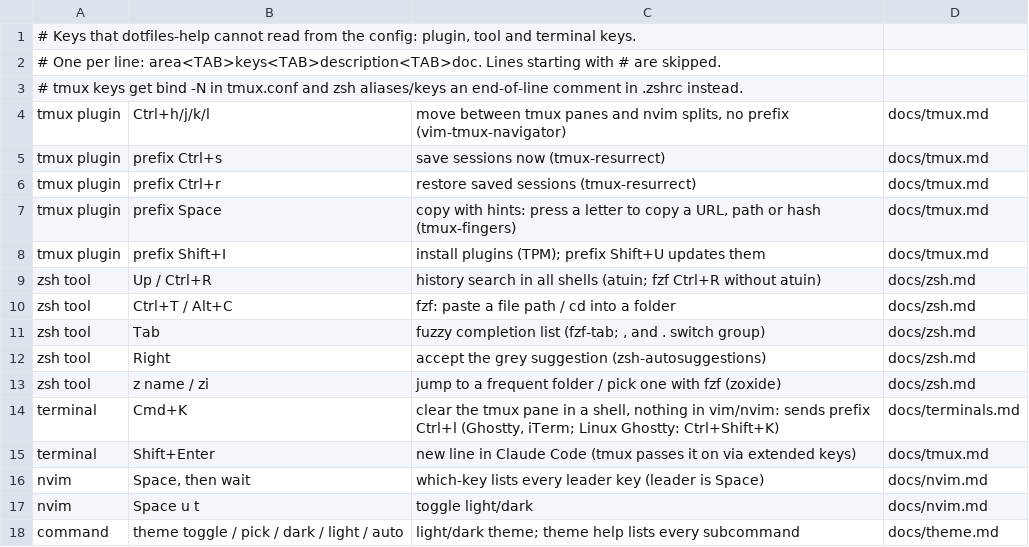
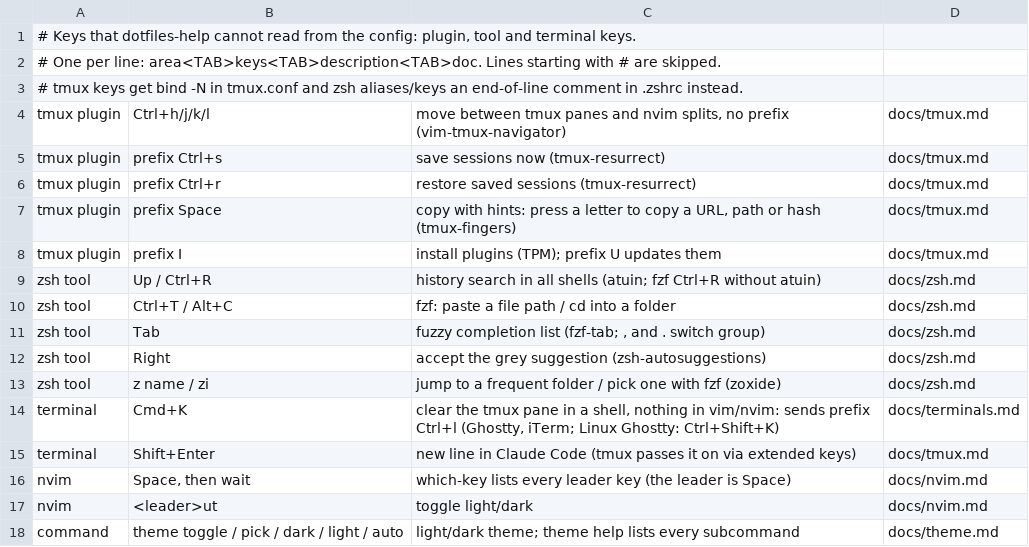
Before and after one commit to pedrojimenezp/dotfiles, a TSV file: docs/cheatsheet.tsv, drawn as a sheet.

```diff
--- a/docs/cheatsheet.tsv
+++ b/docs/cheatsheet.tsv
@@ -7,3 +7,3 @@ tmux plugin	prefix Ctrl+r	restore saved sessions (tmux-resurrect)	docs/tmux.md
 tmux plugin	prefix Space	copy with hints: press a letter to copy a URL, path or hash (tmux-fingers)	docs/tmux.md
-tmux plugin	prefix Shift+I	install plugins (TPM); prefix Shift+U updates them	docs/tmux.md
+tmux plugin	prefix I	install plugins (TPM); prefix U updates them	docs/tmux.md
 zsh tool	Up / Ctrl+R	history search in all shells (atuin; fzf Ctrl+R without atuin)	docs/zsh.md
@@ -15,4 +15,4 @@ terminal	Cmd+K	clear the tmux pane in a shell, nothing in vim/nvim: sends prefix
 terminal	Shift+Enter	new line in Claude Code (tmux passes it on via extended keys)	docs/tmux.md
-nvim	Space, then wait	which-key lists every leader key (leader is Space)	docs/nvim.md
-nvim	Space u t	toggle light/dark	docs/nvim.md
+nvim	Space, then wait	which-key lists every leader key (the leader is Space)	docs/nvim.md
+nvim	<leader>ut	toggle light/dark	docs/nvim.md
 command	theme toggle / pick / dark / light / auto	light/dark theme; theme help lists every subcommand	docs/theme.md
```
